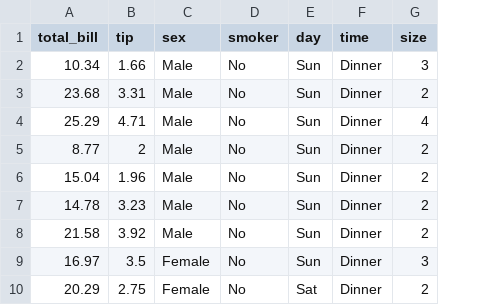
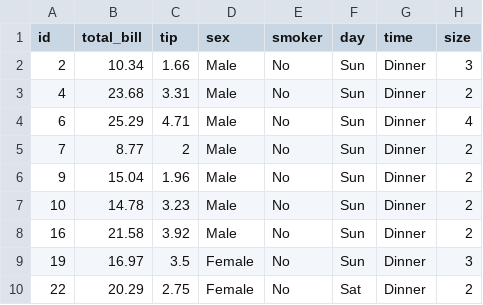
Before and after one commit to sebastiansauer/Statistiklehre, a CSV file: data/tips/tips_test.csv, drawn as a sheet; only a part is shown; the diff names each change by its address in the sheet, - before the commit and + after, or states it on an @@ line.

```diff
--- a/data/tips/tips_test.csv
+++ b/data/tips/tips_test.csv
+column A (id), rows 2-10: 2 | 4 | 6 | 7 | 9 | 10 | 16 | 19 | 22
```
Also changed, not shown: data/tips/tips_train.csv.
